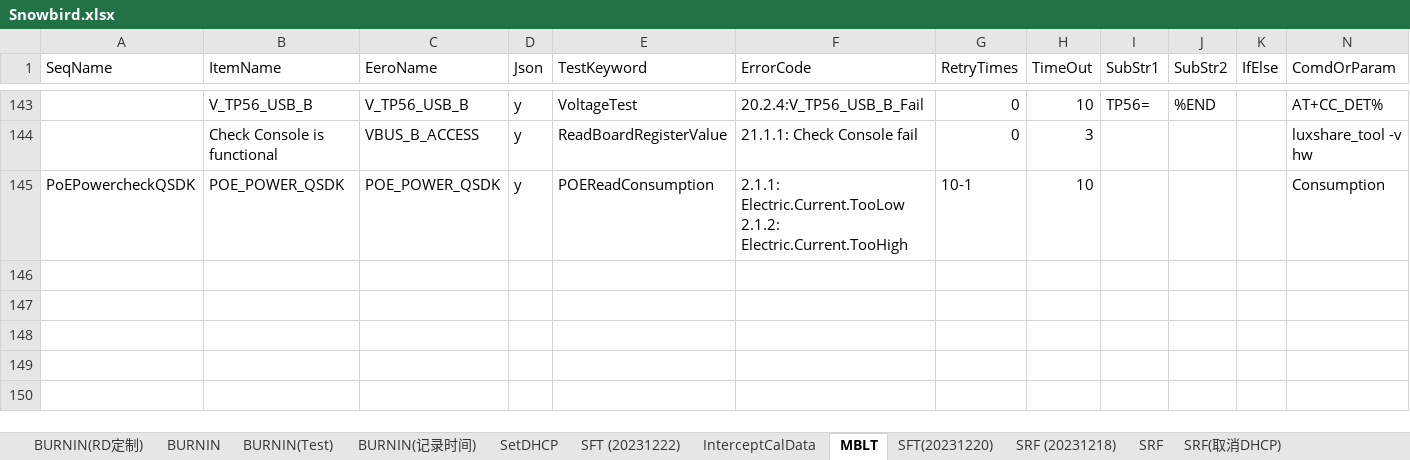
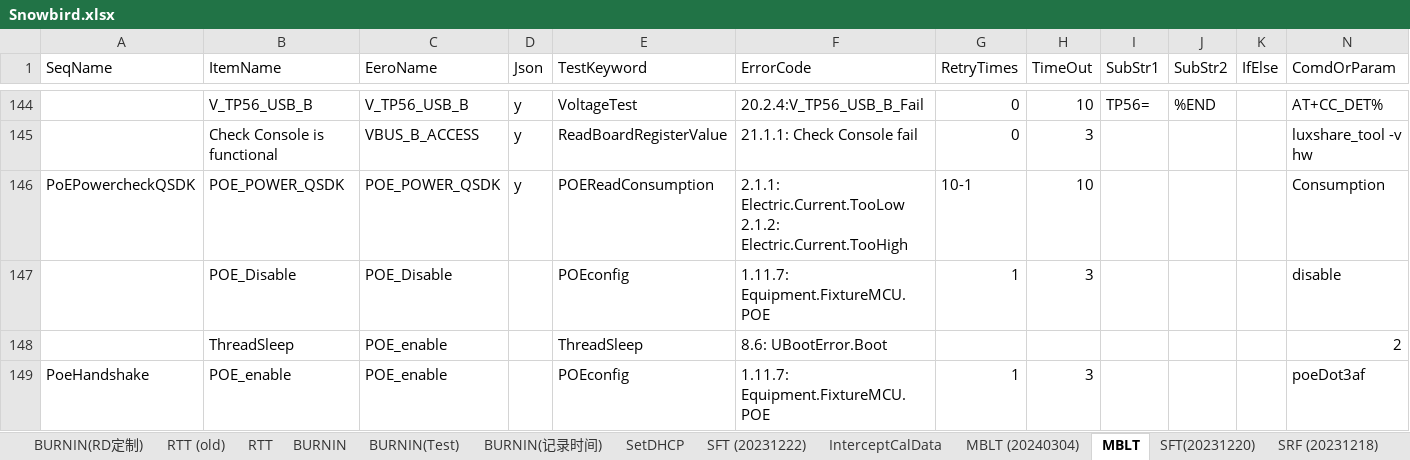
Before and after one commit to JerryXu008/snowbird, an Excel workbook: AutoTestSystem/Config/Snowbird.xlsx, sheet MBLT, drawn as a sheet; only a part is shown, gaps mark what is left out; values as stored, in another font and other column widths than the file's, no cell formats; rows hold the shown columns only; the diff covers the shown part only; the diff names each change by its address in the sheet, - before the commit and + after, or states it on an @@ line.

```diff
--- a/AutoTestSystem/Config/Snowbird.xlsx (sheet MBLT)
+++ b/AutoTestSystem/Config/Snowbird.xlsx (sheet MBLT)
+sheet tab: RTT (old)
+sheet tab: MBLT (20240304)
+row 147:  | POE_Disable | POE_Disable |  | POEconfig | 1.11.7: Equipment.FixtureMCU.POE | 1 | 3 |  |  |  | disable
+row 148:  | ThreadSleep | POE_enable |  | ThreadSleep | 8.6: UBootError.Boot |  |  |  |  |  | 2
+row 149: PoeHandshake | POE_enable | POE_enable |  | POEconfig | 1.11.7: Equipment.FixtureMCU.POE | 1 | 3 |  |  |  | poeDot3af
```
Also changed, not shown: 4 added rows and 6 edited cells elsewhere in this sheet, sheet RTT, sheet BURNIN, sheet BURNIN (New), sheet SFT, sheet SRF, sheet MBFT, other sheet tabs, cell formats, 22 other files.
